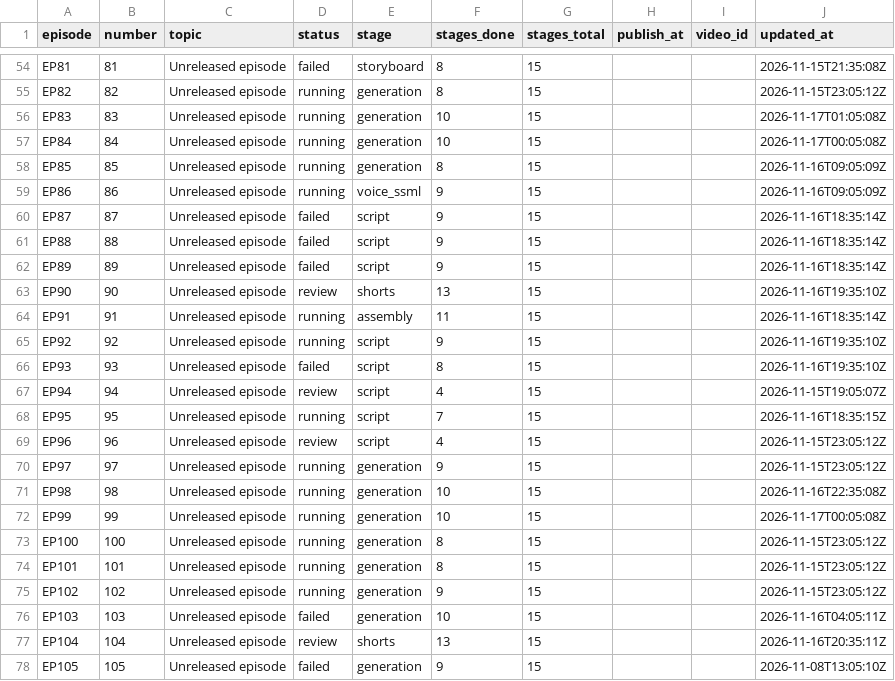
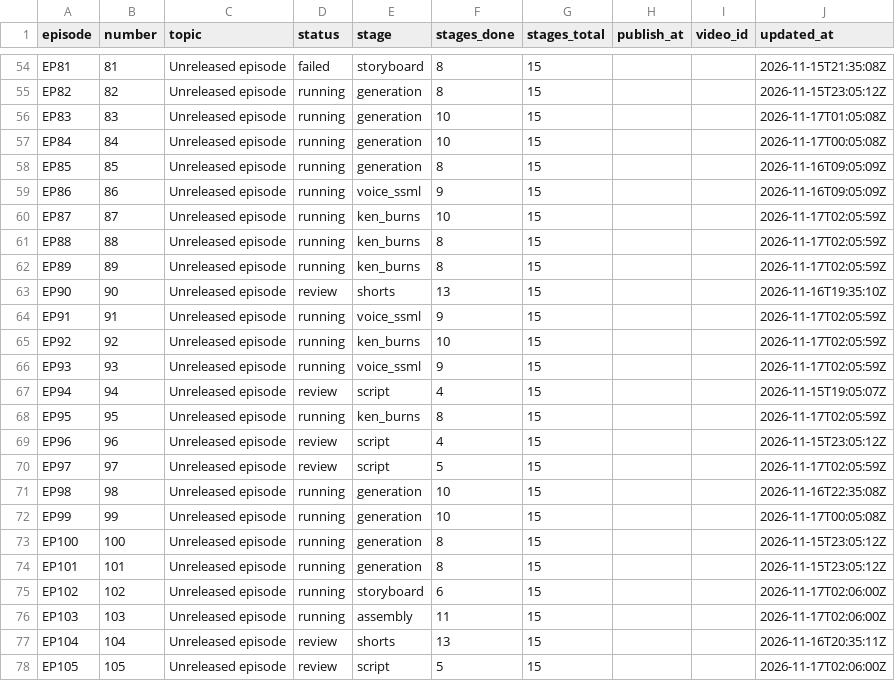
Before and after one commit to Dixon8303/ImaginariumOzone, a CSV file: status/production_status.csv, drawn as a sheet; only a part is shown, gaps mark what is left out; the diff covers the shown part only.

Commit message:
sync: production status csv

```diff
--- a/status/production_status.csv
+++ b/status/production_status.csv
@@ -59,13 +59,13 @@ EP85,85,Unreleased episode,running,generation,8,15,,,2026-11-16T09:05:09Z
 EP86,86,Unreleased episode,running,voice_ssml,9,15,,,2026-11-16T09:05:09Z
-EP87,87,Unreleased episode,failed,script,9,15,,,2026-11-16T18:35:14Z
-EP88,88,Unreleased episode,failed,script,9,15,,,2026-11-16T18:35:14Z
-EP89,89,Unreleased episode,failed,script,9,15,,,2026-11-16T18:35:14Z
+EP87,87,Unreleased episode,running,ken_burns,10,15,,,2026-11-17T02:05:59Z
+EP88,88,Unreleased episode,running,ken_burns,8,15,,,2026-11-17T02:05:59Z
+EP89,89,Unreleased episode,running,ken_burns,8,15,,,2026-11-17T02:05:59Z
 EP90,90,Unreleased episode,review,shorts,13,15,,,2026-11-16T19:35:10Z
-EP91,91,Unreleased episode,running,assembly,11,15,,,2026-11-16T18:35:14Z
-EP92,92,Unreleased episode,running,script,9,15,,,2026-11-16T19:35:10Z
-EP93,93,Unreleased episode,failed,script,8,15,,,2026-11-16T19:35:10Z
+EP91,91,Unreleased episode,running,voice_ssml,9,15,,,2026-11-17T02:05:59Z
+EP92,92,Unreleased episode,running,ken_burns,10,15,,,2026-11-17T02:05:59Z
+EP93,93,Unreleased episode,running,voice_ssml,9,15,,,2026-11-17T02:05:59Z
 EP94,94,Unreleased episode,review,script,4,15,,,2026-11-15T19:05:07Z
-EP95,95,Unreleased episode,running,script,7,15,,,2026-11-16T18:35:15Z
+EP95,95,Unreleased episode,running,ken_burns,8,15,,,2026-11-17T02:05:59Z
 EP96,96,Unreleased episode,review,script,4,15,,,2026-11-15T23:05:12Z
-EP97,97,Unreleased episode,running,generation,9,15,,,2026-11-15T23:05:12Z
+EP97,97,Unreleased episode,review,script,5,15,,,2026-11-17T02:05:59Z
 EP98,98,Unreleased episode,running,generation,10,15,,,2026-11-16T22:35:08Z
@@ -74,5 +74,5 @@ EP100,100,Unreleased episode,running,generation,8,15,,,2026-11-15T23:05:12Z
 EP101,101,Unreleased episode,running,generation,8,15,,,2026-11-15T23:05:12Z
-EP102,102,Unreleased episode,running,generation,9,15,,,2026-11-15T23:05:12Z
-EP103,103,Unreleased episode,failed,generation,10,15,,,2026-11-16T04:05:11Z
+EP102,102,Unreleased episode,running,storyboard,6,15,,,2026-11-17T02:06:00Z
+EP103,103,Unreleased episode,running,assembly,11,15,,,2026-11-17T02:06:00Z
 EP104,104,Unreleased episode,review,shorts,13,15,,,2026-11-16T20:35:11Z
-EP105,105,Unreleased episode,failed,generation,9,15,,,2026-11-08T13:05:10Z
+EP105,105,Unreleased episode,review,script,5,15,,,2026-11-17T02:06:00Z
```
Also changed, not shown: 23 edited cells elsewhere in this file.
